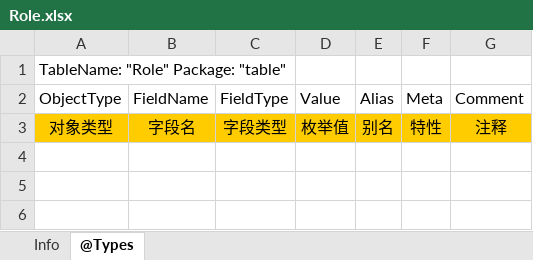
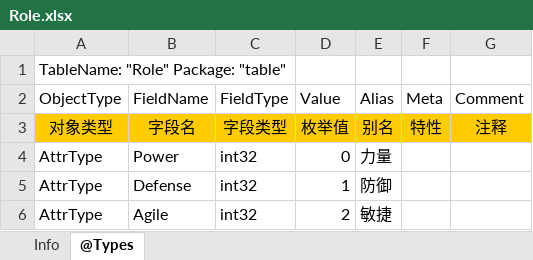
Before and after one commit to colourstar/SongofTrojan, an Excel workbook: Doc/Excel/Role.xlsx, sheet @Types, drawn as a sheet; values as stored, in another font and other column widths than the file's, no borders; the diff names each change by its address in the sheet, - before the commit and + after, or states it on an @@ line.

```diff
--- a/Doc/Excel/Role.xlsx (sheet @Types)
+++ b/Doc/Excel/Role.xlsx (sheet @Types)
+row 4: AttrType | Power | int32 | 0 | 力量
+row 5: AttrType | Defense | int32 | 1 | 防御
+row 6: AttrType | Agile | int32 | 2 | 敏捷
```
Also changed, not shown: 15 other files.
